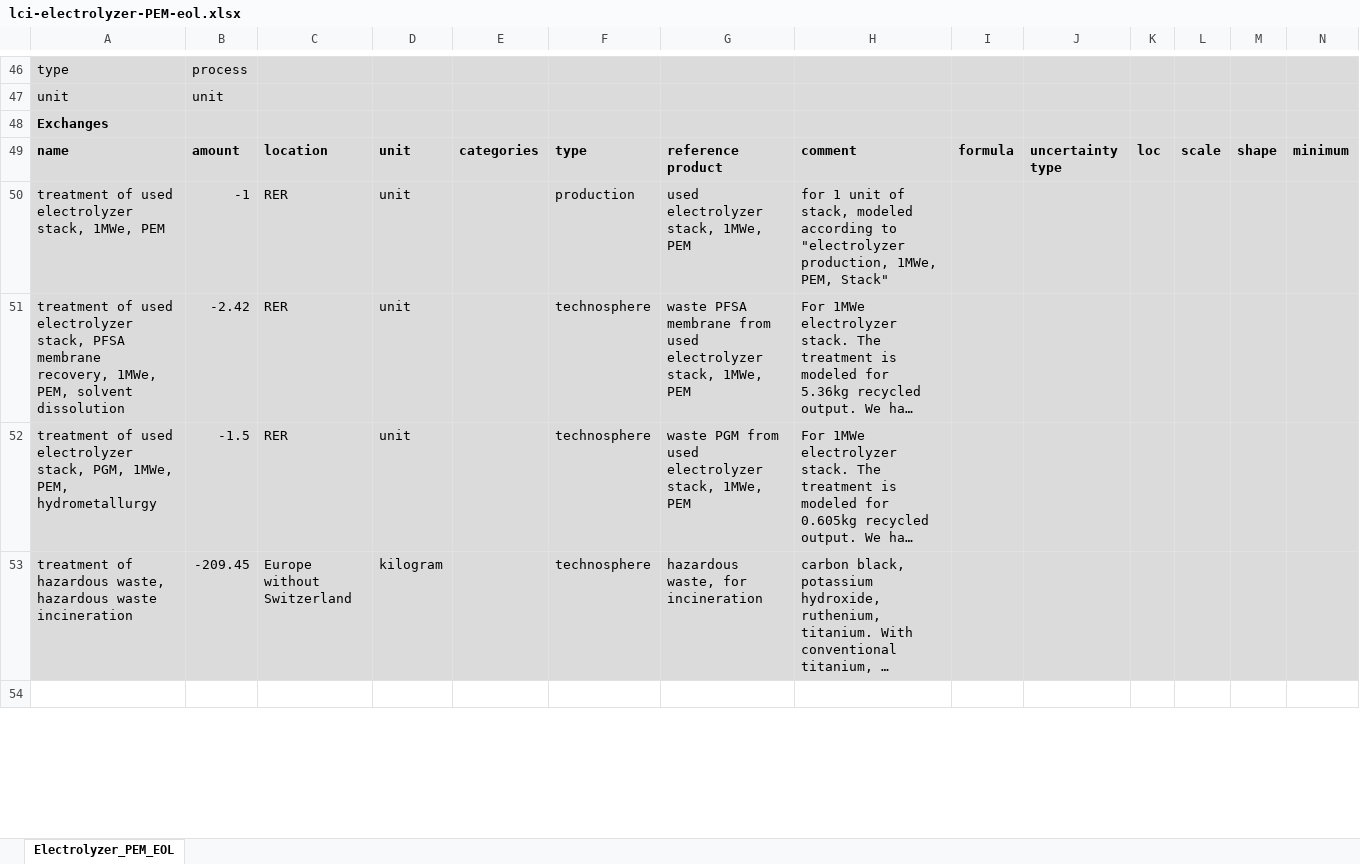
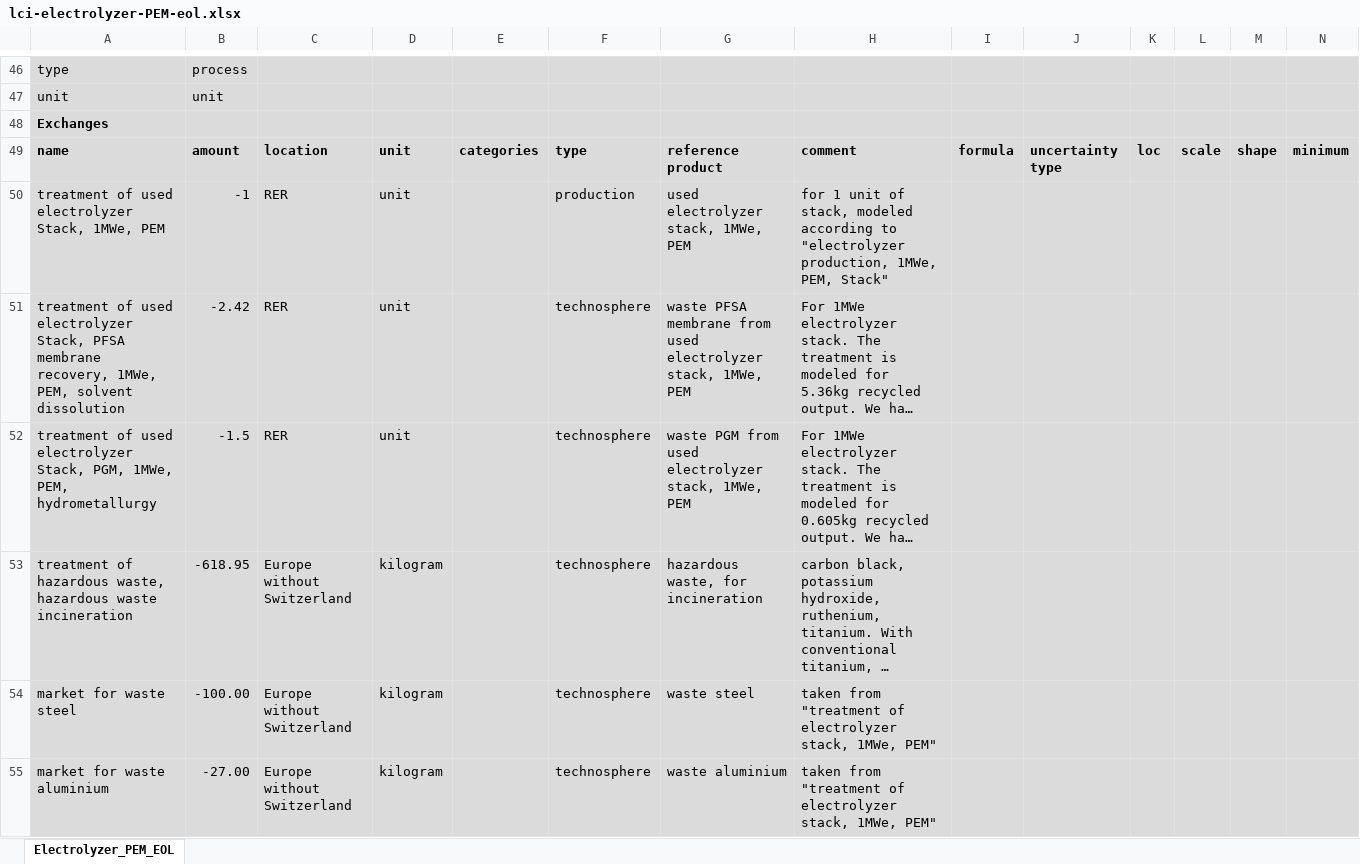
Before and after one commit to polca/premise, an Excel workbook: premise/data/additional_inventories/lci-electrolyzer-PEM-eol.xlsx, sheet Electrolyzer_PEM_EOL, drawn as a sheet; only a part is shown, gaps mark what is left out; the shorter side is filled out with more unchanged rows; long unchanged cells end in …; values as stored, in another font and other column widths than the file's, no borders; rows hold the shown columns only; the diff covers the shown part only; the diff names each change by its address in the sheet, - before the commit and + after, or states it on an @@ line.

```diff
--- a/premise/data/additional_inventories/lci-electrolyzer-PEM-eol.xlsx (sheet Electrolyzer_PEM_EOL)
+++ b/premise/data/additional_inventories/lci-electrolyzer-PEM-eol.xlsx (sheet Electrolyzer_PEM_EOL)
-A50: …used electrolyzer stack, 1MWe, PEM
+A50: …used electrolyzer Stack, 1MWe, PEM
-A51: …used electrolyzer stack, PFSA membrane…
+A51: …used electrolyzer Stack, PFSA membrane…
-A52: …used electrolyzer stack, PGM, 1MWe,…
+A52: …used electrolyzer Stack, PGM, 1MWe,…
-B53: -209.45
+B53: -618.95
+row 54: market for waste steel | -100.00 | Europe without Switzerland | kilogram |  | technosphere | waste steel | taken from "treatment of electrolyzer stack, 1MWe, PEM"
+row 55: market for waste aluminium | -27.00 | Europe without Switzerland | kilogram |  | technosphere | waste aluminium | taken from "treatment of electrolyzer stack, 1MWe, PEM"
```
Also changed, not shown: 3 added rows and 11 edited cells elsewhere in this sheet, formulas that keep their value, premise/data/additional_inventories/lci-PV-perovskite-eol.xlsx, premise/data/additional_inventories/lci-battery-LFP-eol.xlsx, 11 other files.
